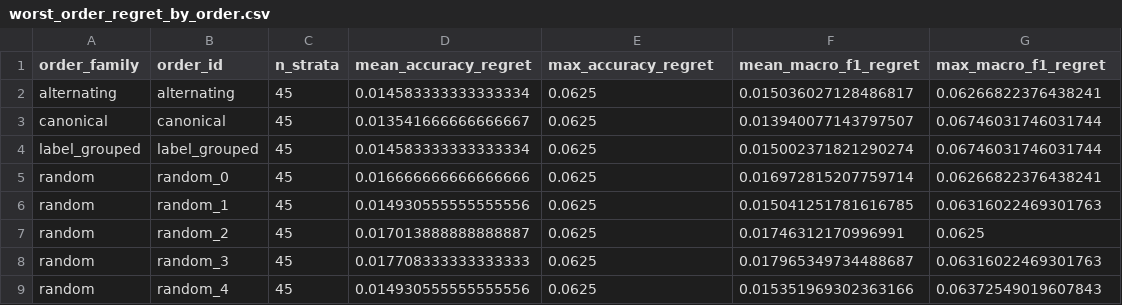
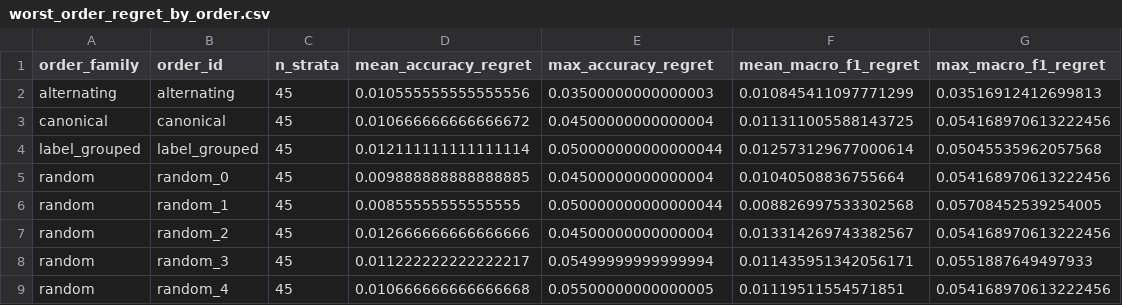
Before and after one commit to silversuncn/icl-demonstration-order-robustness, a CSV file: data/worst_order_regret_by_order.csv, drawn as a sheet.

```diff
--- a/data/worst_order_regret_by_order.csv
+++ b/data/worst_order_regret_by_order.csv
@@ -1,9 +1,9 @@
 order_family,order_id,n_strata,mean_accuracy_regret,max_accuracy_regret,mean_macro_f1_regret,max_macro_f1_regret
-alternating,alternating,45,0.014583333333333334,0.0625,0.015036027128486817,0.06266822376438241
-canonical,canonical,45,0.013541666666666667,0.0625,0.013940077143797507,0.06746031746031744
-label_grouped,label_grouped,45,0.014583333333333334,0.0625,0.015002371821290274,0.06746031746031744
-random,random_0,45,0.016666666666666666,0.0625,0.016972815207759714,0.06266822376438241
-random,random_1,45,0.014930555555555556,0.0625,0.015041251781616785,0.06316022469301763
-random,random_2,45,0.017013888888888887,0.0625,0.01746312170996991,0.0625
-random,random_3,45,0.017708333333333333,0.0625,0.017965349734488687,0.06316022469301763
-random,random_4,45,0.014930555555555556,0.0625,0.015351969302363166,0.06372549019607843
+alternating,alternating,45,0.010555555555555556,0.03500000000000003,0.010845411097771299,0.03516912412699813
+canonical,canonical,45,0.010666666666666672,0.04500000000000004,0.011311005588143725,0.054168970613222456
+label_grouped,label_grouped,45,0.012111111111111114,0.050000000000000044,0.012573129677000614,0.05045535962057568
+random,random_0,45,0.009888888888888885,0.04500000000000004,0.01040508836755664,0.054168970613222456
+random,random_1,45,0.00855555555555555,0.050000000000000044,0.008826997533302568,0.05708452539254005
+random,random_2,45,0.012666666666666666,0.04500000000000004,0.013314269743382567,0.054168970613222456
+random,random_3,45,0.011222222222222217,0.05499999999999994,0.011435951342056171,0.0551887649497933
+random,random_4,45,0.010666666666666668,0.05500000000000005,0.01119511554571851,0.054168970613222456
```
Also changed, not shown: data/formal_aggregate.csv, data/random_order_dispersion.csv, 8 other files.
